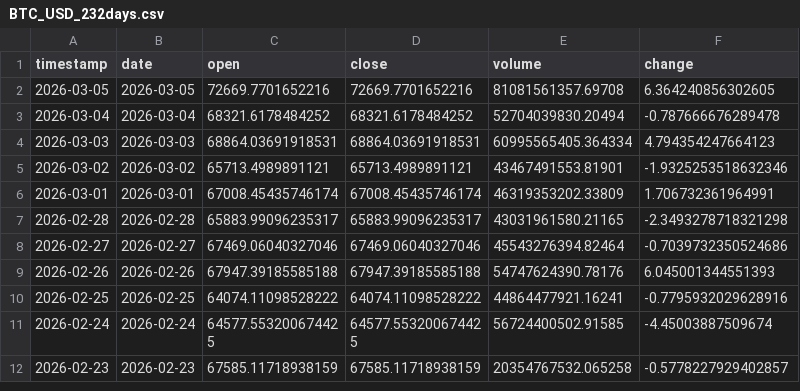
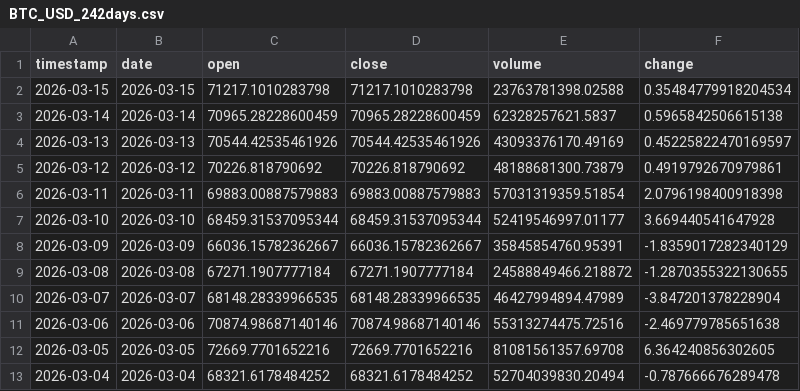
Before and after one commit to ozkanuysal/bitcoin_pred, a CSV file: data/BTC_USD_242days.csv (was data/BTC_USD_232days.csv), drawn as a sheet; only a part is shown; the shorter side is filled out with more unchanged rows; the diff names each change by its address in the sheet, - before the commit and + after, or states it on an @@ line.

```diff
--- a/data/BTC_USD_232days.csv
+++ b/data/BTC_USD_242days.csv
+row 2: 2026-03-15 | 2026-03-15 | 71217.1010283798 | 71217.1010283798 | 23763781398.02588 | 0.35484779918204534
+row 3: 2026-03-14 | 2026-03-14 | 70965.28228600459 | 70965.28228600459 | 62328257621.5837 | 0.5965842506615138
+row 4: 2026-03-13 | 2026-03-13 | 70544.42535461926 | 70544.42535461926 | 43093376170.49169 | 0.45225822470169597
+row 5: 2026-03-12 | 2026-03-12 | 70226.818790692 | 70226.818790692 | 48188681300.73879 | 0.4919792670979861
+row 6: 2026-03-11 | 2026-03-11 | 69883.00887579883 | 69883.00887579883 | 57031319359.51854 | 2.0796198400918398
+row 7: 2026-03-10 | 2026-03-10 | 68459.31537095344 | 68459.31537095344 | 52419546997.01177 | 3.669440541647928
+row 8: 2026-03-09 | 2026-03-09 | 66036.15782362667 | 66036.15782362667 | 35845854760.95391 | -1.8359017282340129
+row 9: 2026-03-08 | 2026-03-08 | 67271.1907777184 | 67271.1907777184 | 24588849466.218872 | -1.2870355322130655
+row 10: 2026-03-07 | 2026-03-07 | 68148.28339966535 | 68148.28339966535 | 46427994894.47989 | -3.847201378228904
+row 11: 2026-03-06 | 2026-03-06 | 70874.98687140146 | 70874.98687140146 | 55313274475.72516 | -2.469779785651638
```
Also changed, not shown: 1 other file.
